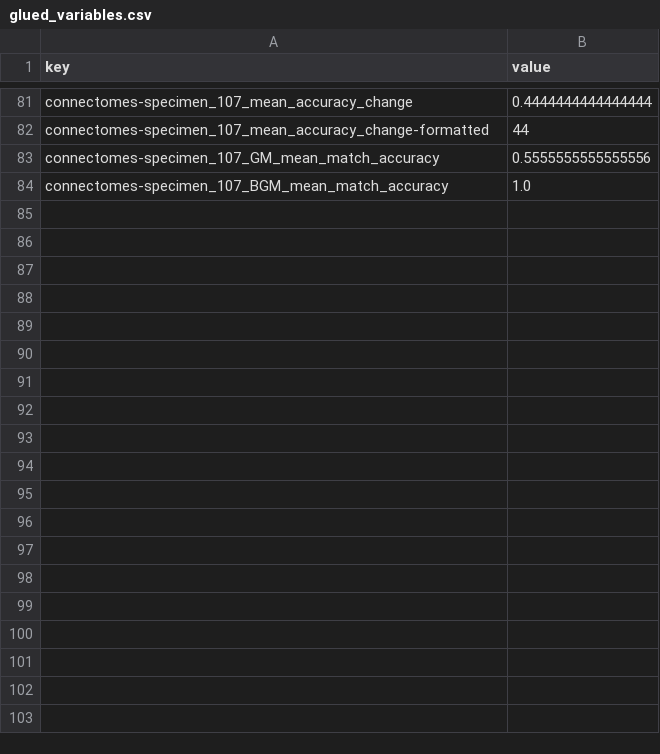
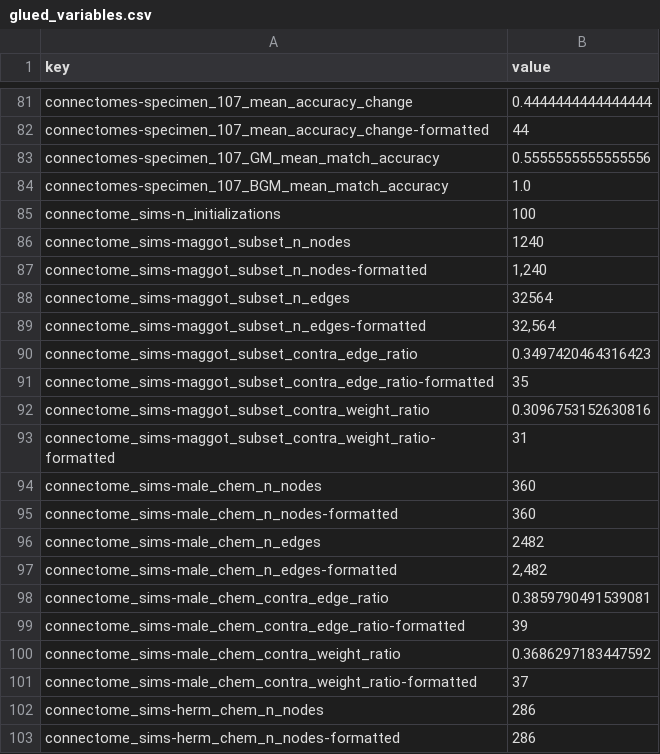
Before and after one commit to neurodata/bgm, a CSV file: results/glued_variables.csv, drawn as a sheet; only a part is shown, gaps mark what is left out; the diff covers the shown part only.

```diff
--- a/results/glued_variables.csv
+++ b/results/glued_variables.csv
@@ -84 +84,20 @@ connectomes-specimen_107_GM_mean_match_accuracy;0.5555555555555556
 connectomes-specimen_107_BGM_mean_match_accuracy;1.0
+connectome_sims-n_initializations;100
+connectome_sims-maggot_subset_n_nodes;1240
+connectome_sims-maggot_subset_n_nodes-formatted;1,240
+connectome_sims-maggot_subset_n_edges;32564
+connectome_sims-maggot_subset_n_edges-formatted;32,564
+connectome_sims-maggot_subset_contra_edge_ratio;0.3497420464316423
+connectome_sims-maggot_subset_contra_edge_ratio-formatted;35
+connectome_sims-maggot_subset_contra_weight_ratio;0.3096753152630816
+connectome_sims-maggot_subset_contra_weight_ratio-formatted;31
+connectome_sims-male_chem_n_nodes;360
+connectome_sims-male_chem_n_nodes-formatted;360
+connectome_sims-male_chem_n_edges;2482
+connectome_sims-male_chem_n_edges-formatted;2,482
+connectome_sims-male_chem_contra_edge_ratio;0.3859790491539081
+connectome_sims-male_chem_contra_edge_ratio-formatted;39
+connectome_sims-male_chem_contra_weight_ratio;0.3686297183447592
+connectome_sims-male_chem_contra_weight_ratio-formatted;37
+connectome_sims-herm_chem_n_nodes;286
+connectome_sims-herm_chem_n_nodes-formatted;286
```
Also changed, not shown: 28 added rows elsewhere in this file, 9 other files.
